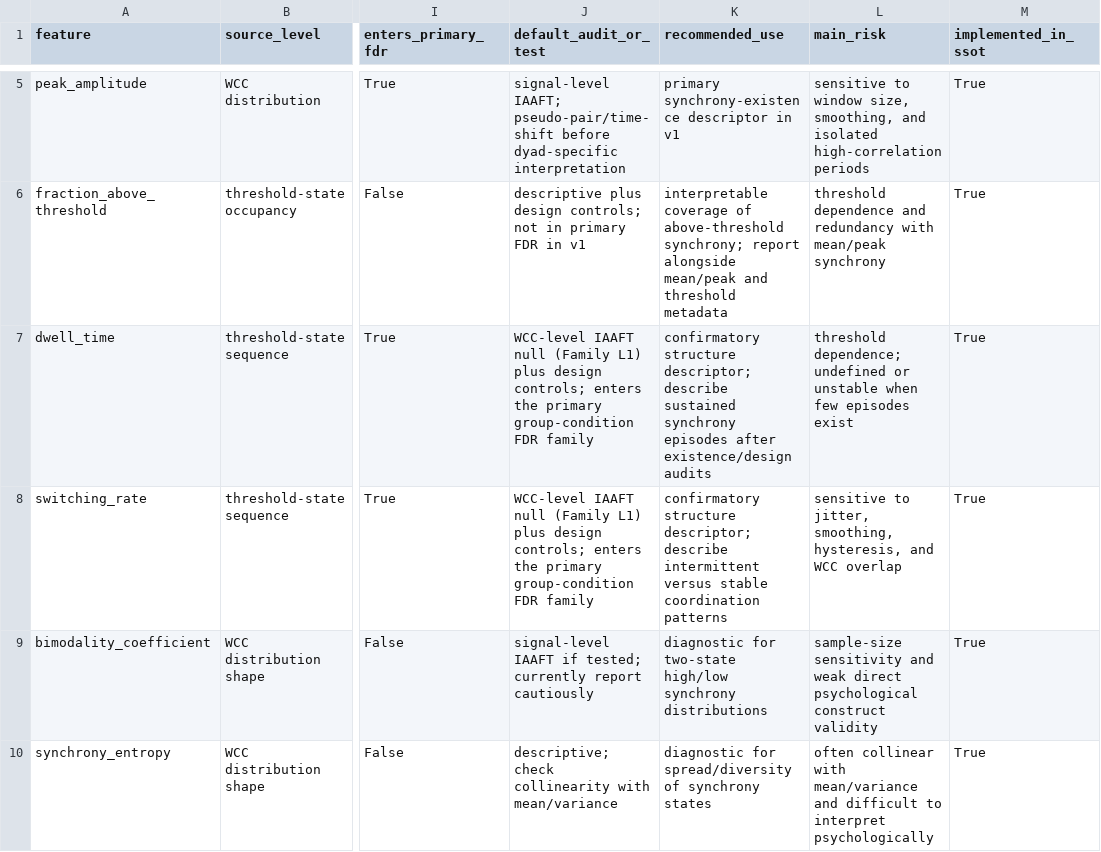
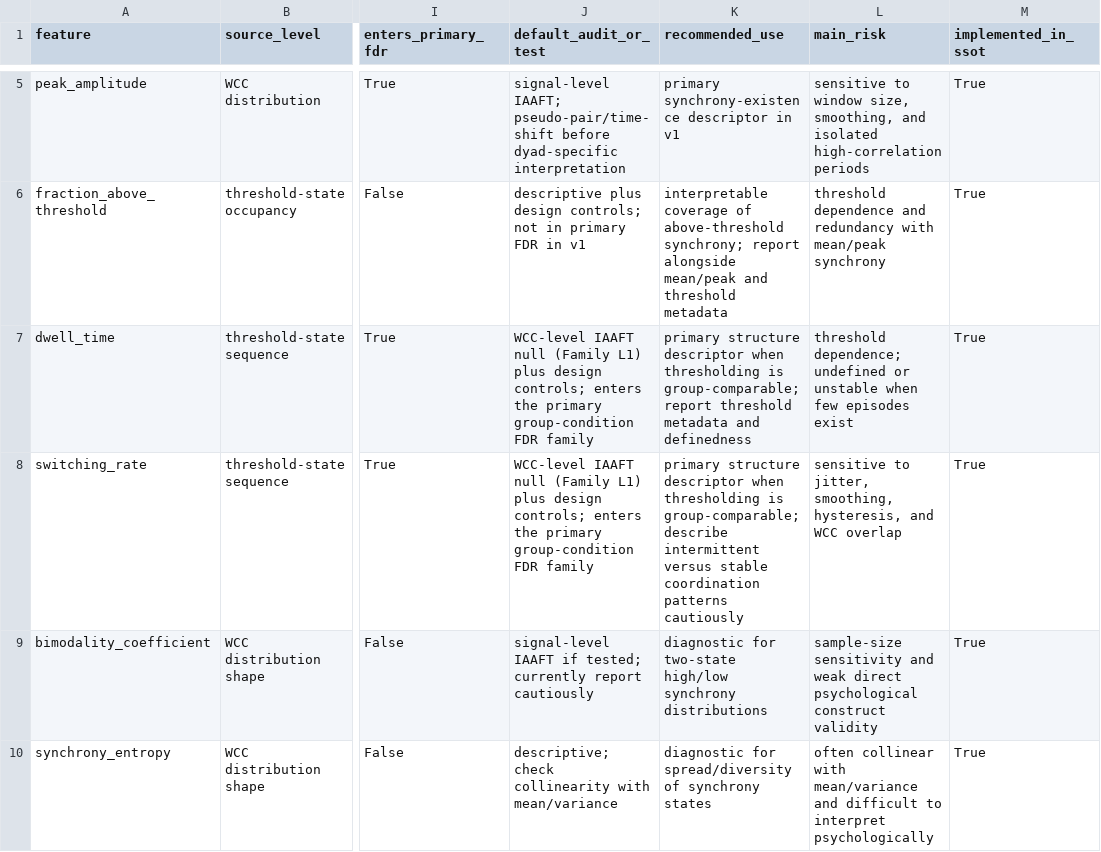
Before and after one commit to EriXPsy/SyncPipe, a CSV file: feature_status_table.csv, drawn as a sheet; only a part is shown, gaps mark what is left out; the diff names each change by its address in the sheet, - before the commit and + after, or states it on an @@ line.

```diff
--- a/feature_status_table.csv
+++ b/feature_status_table.csv
-K7 (recommended_use): confirmatory structure descriptor; describe sustained synchrony episodes after existence/design audits
+K7 (recommended_use): primary structure descriptor when thresholding is group-comparable; report threshold metadata and definedness
-K8 (recommended_use): confirmatory structure descriptor; describe intermittent versus stable coordination patterns
+K8 (recommended_use): primary structure descriptor when thresholding is group-comparable; describe intermittent versus stable coordination patterns cautiously
```
Also changed, not shown: artifacts/egt4_matrix_results.csv, feature_table.csv, 38 other files.
